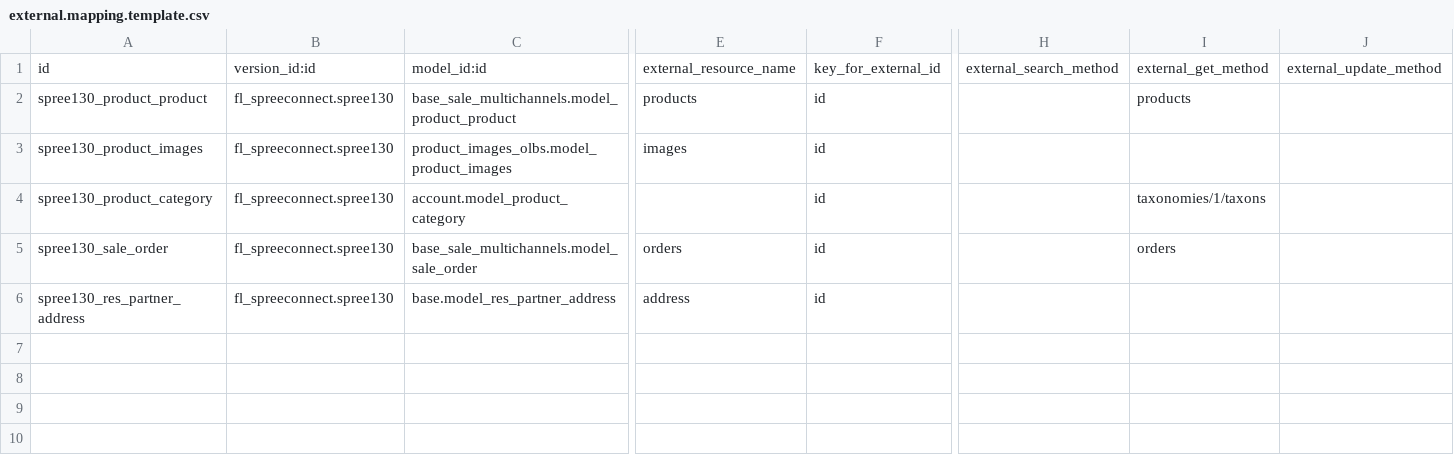
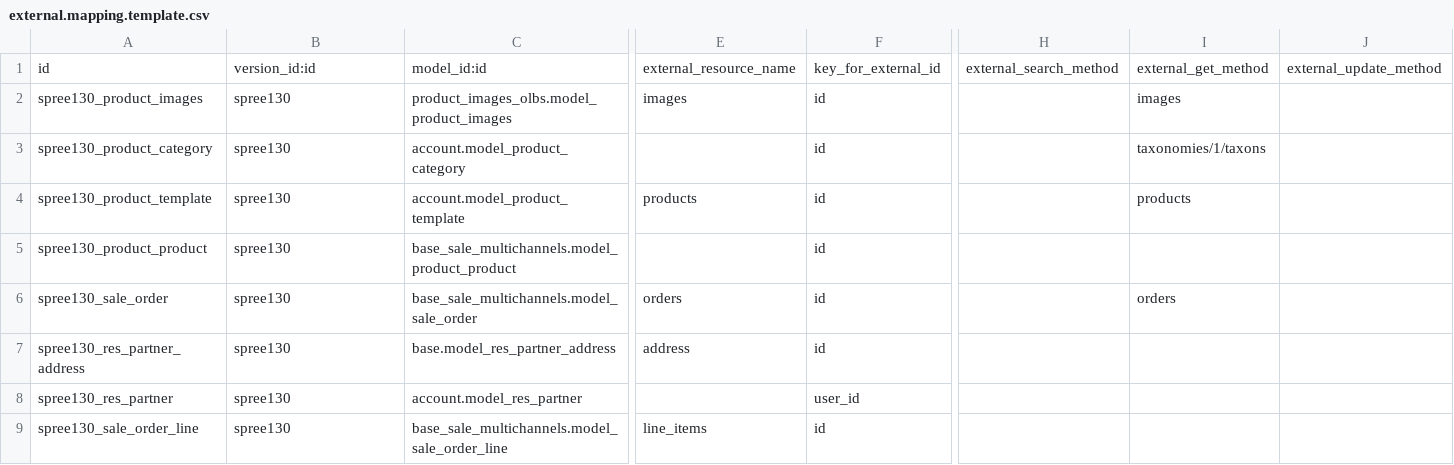
Before and after one commit to factorlibre/OpenERP-Spree-Connector, a CSV file: fl_spreeconnect/settings/1.3.0/external.mapping.template.csv, drawn as a sheet; only a part is shown, gaps mark what is left out; removed rows and columns are numbered as before the commit, all else as after; rows hold the shown columns only; the diff names each change by its address in the sheet, - before the commit and + after, or states it on an @@ line.

```diff
--- a/fl_spreeconnect/settings/1.3.0/external.mapping.template.csv
+++ b/fl_spreeconnect/settings/1.3.0/external.mapping.template.csv
-row 2: spree130_product_product | fl_spreeconnect.spree130 | base_sale_multichannels.model_product_product | products | id |  | products
-B2:B3: fl_spreeconnect.spree130
+B2:B3: spree130
-I2: (empty)
+I2: images
+row 4: spree130_product_template | spree130 | account.model_product_template | products | id |  | products
+row 5: spree130_product_product | spree130 | base_sale_multichannels.model_product_product |  | id
-B6:B7: fl_spreeconnect.spree130
+B6:B7: spree130
+row 8: spree130_res_partner | spree130 | account.model_res_partner |  | user_id
+row 9: spree130_sale_order_line | spree130 | base_sale_multichannels.model_sale_order_line | line_items | id
```
Also changed, not shown: fl_spreeconnect/settings/1.3.0/external.mappinglines.template.csv, 4 other files.
